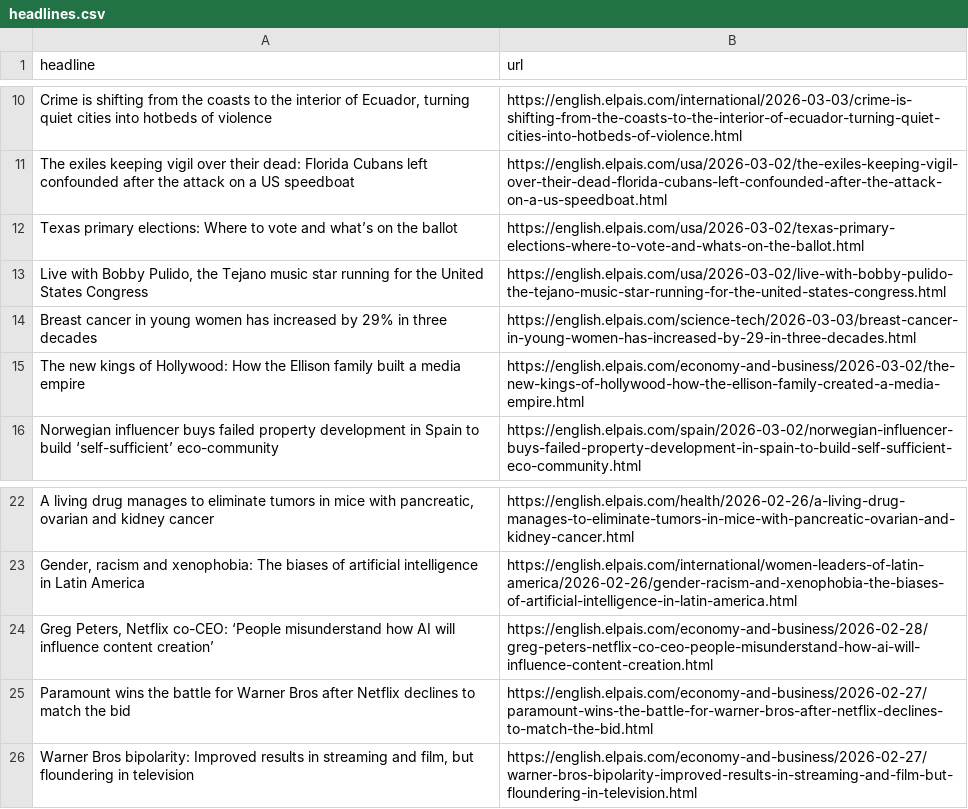
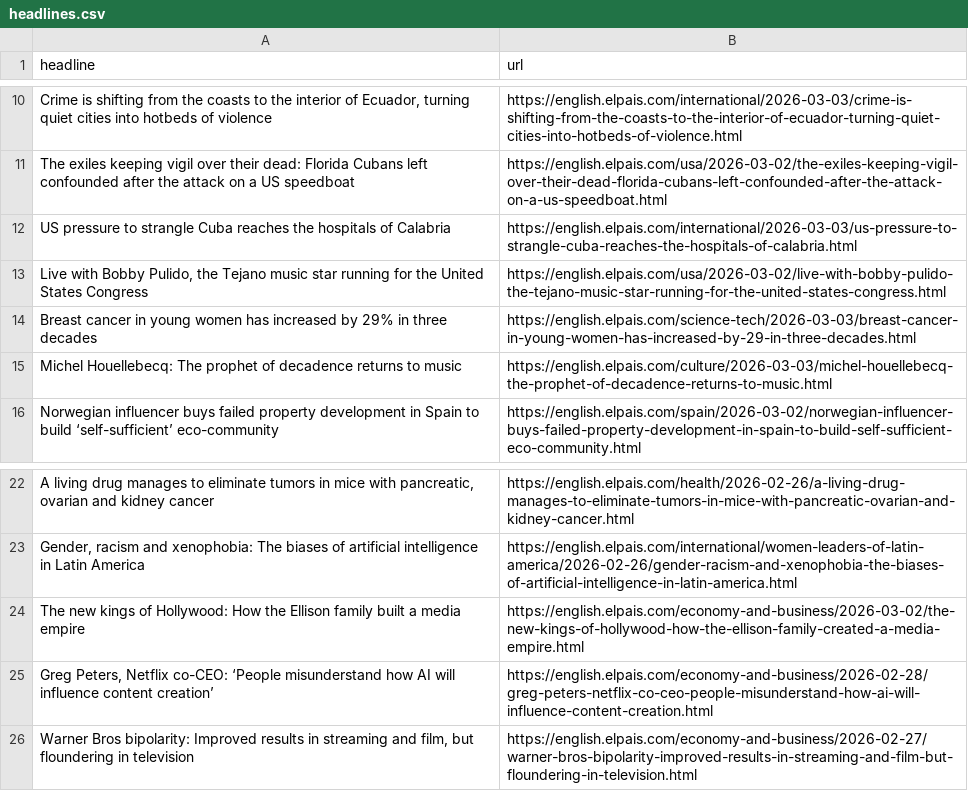
Before and after one commit to LisaMEckardt/el-pais-autoscraper, a CSV file: headlines.csv, drawn as a sheet; only a part is shown, gaps mark what is left out; removed rows and columns are numbered as before the commit, all else as after; the diff names each change by its address in the sheet, - before the commit and + after, or states it on an @@ line.

```diff
--- a/headlines.csv
+++ b/headlines.csv
-row 12: Texas primary elections: Where to vote and what’s on the ballot | https://english.elpais.com/usa/2026-03-02/texas-primary-elections-where-to-vote-and-whats-on-the-ballot.html
+row 12: US pressure to strangle Cuba reaches the hospitals of Calabria | https://english.elpais.com/international/2026-03-03/us-pressure-to-strangle-cuba-reaches-the-hospitals-of-calabria.html
+row 15: Michel Houellebecq: The prophet of decadence returns to music | https://english.elpais.com/culture/2026-03-03/michel-houellebecq-the-prophet-of-decadence-returns-to-music.html
@@ row 15 moved to row 24: The new kings of Hollywood: How the Elli… @@
-row 25: Paramount wins the battle for Warner Bros after Netflix declines to match the bid | https://english.elpais.com/economy-and-business/2026-02-27/paramount-wins-the-battle-for-warner-bros-after-netflix-declines-to-match-the-bid.html
```
